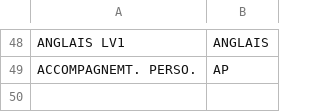
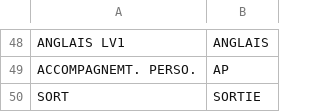
Before and after one commit to Polo1002/KlassDirect, a CSV file: names.csv, drawn as a sheet; only a part is shown, gaps mark what is left out.

Commit message:
Restore names.csv and add 'SORT' column
Added a new column 'SORT' to the names.csv file and restored the original content.

```diff
--- a/names.csv
+++ b/names.csv
@@ -49 +49,2 @@ ANGLAIS LV1,ANGLAIS
 ACCOMPAGNEMT. PERSO.,AP
+SORT,SORTIE
```
